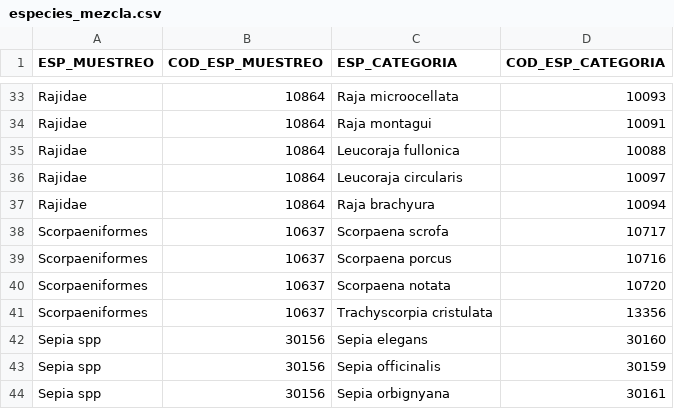
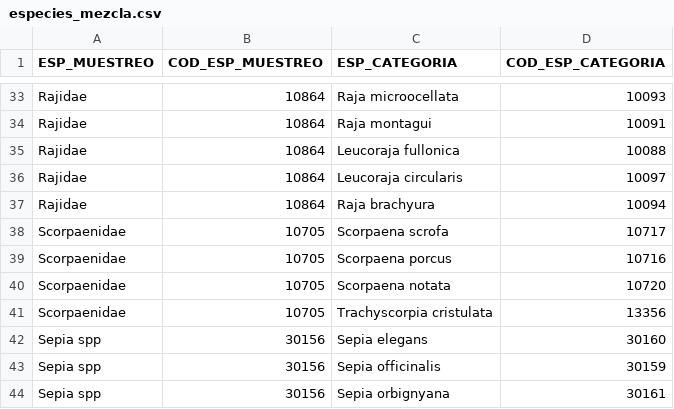
Before and after one commit to Eucrow/rim_post_dump, a CSV file: especies_mezcla.csv, drawn as a sheet; only a part is shown, gaps mark what is left out.

```diff
--- a/especies_mezcla.csv
+++ b/especies_mezcla.csv
@@ -37,6 +37,6 @@ Rajidae,10864,Leucoraja circularis,10097
 Rajidae,10864,Raja brachyura,10094
-Scorpaeniformes,10637,Scorpaena scrofa,10717
-Scorpaeniformes,10637,Scorpaena porcus,10716
-Scorpaeniformes,10637,Scorpaena notata,10720
-Scorpaeniformes,10637,Trachyscorpia cristulata,13356
+Scorpaenidae,10705,Scorpaena scrofa,10717
+Scorpaenidae,10705,Scorpaena porcus,10716
+Scorpaenidae,10705,Scorpaena notata,10720
+Scorpaenidae,10705,Trachyscorpia cristulata,13356
 Sepia spp,30156,Sepia elegans,30160
```
Also changed, not shown: 2 other files.
